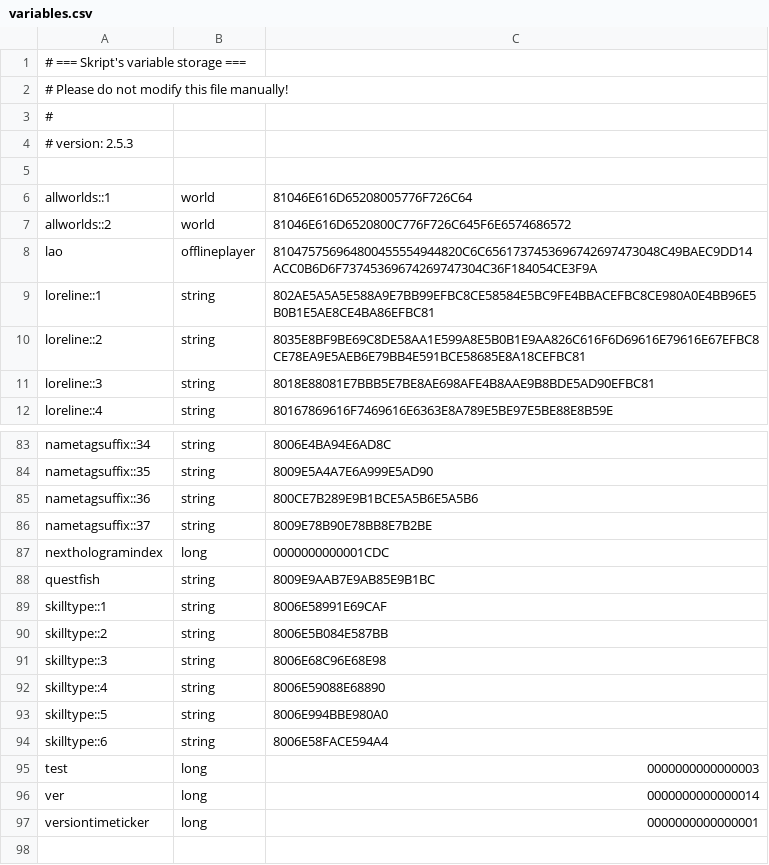
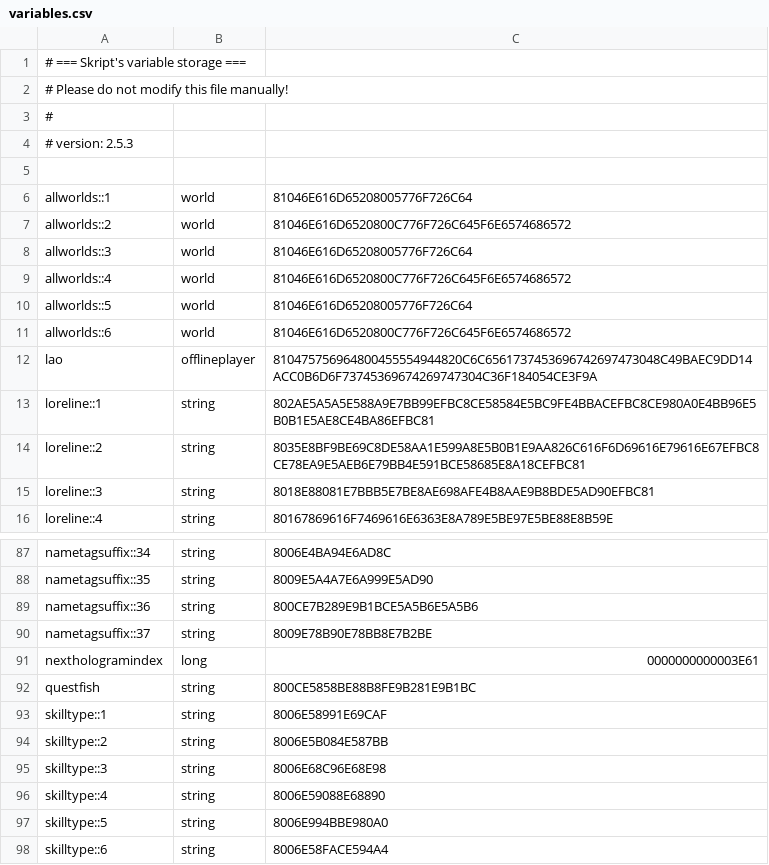
Before and after one commit to theOldSheep/TerrariaRPG, a CSV file: Skript/variables.csv, drawn as a sheet; only a part is shown, gaps mark what is left out; the shorter side is filled out with more unchanged rows.

```diff
--- a/Skript/variables.csv
+++ b/Skript/variables.csv
@@ -7,2 +7,6 @@ allworlds::1, world, 81046E616D65208005776F726C64
 allworlds::2, world, 81046E616D6520800C776F726C645F6E6574686572
+allworlds::3, world, 81046E616D65208005776F726C64
+allworlds::4, world, 81046E616D6520800C776F726C645F6E6574686572
+allworlds::5, world, 81046E616D65208005776F726C64
+allworlds::6, world, 81046E616D6520800C776F726C645F6E6574686572
 lao, offlineplayer, 810475756964800455554944820C6C6561737453696742697473048C49BAEC9DD14ACC0B6D6F73745369674269747304C36F184054CE3F9A
@@ -86,4 +90,4 @@ nametagsuffix::36, string, 800CE7B289E9B1BCE5A5B6E5A5B6
 nametagsuffix::37, string, 8009E78B90E78BB8E7B2BE
-nexthologramindex, long, 0000000000001CDC
-questfish, string, 8009E9AAB7E9AB85E9B1BC
+nexthologramindex, long, 0000000000003E61
+questfish, string, 800CE5858BE88B8FE9B281E9B1BC
 skilltype::1, string, 8006E58991E69CAF
```
Also changed, not shown: 6 other files.
